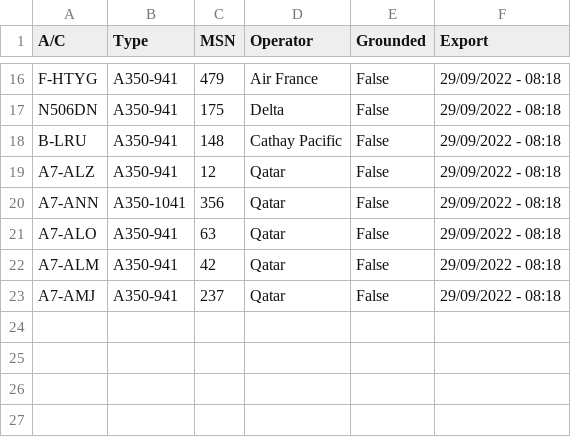
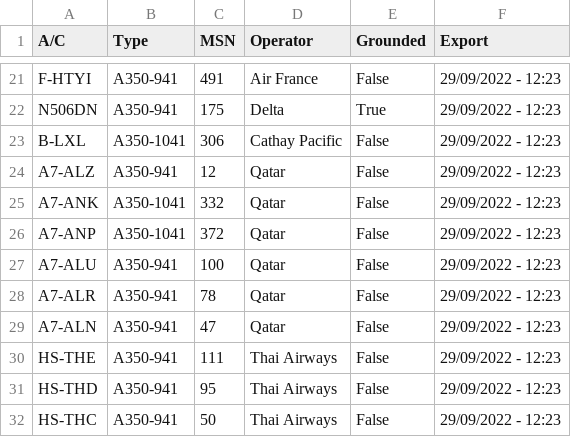
Before and after one commit to clintjb/A350-Tracking, a CSV file: _data/flight_data_a350.csv, drawn as a sheet; only a part is shown, gaps mark what is left out; addresses are those after the commit; the diff covers the shown part only; the diff names each change by its address in the sheet, - before the commit and + after, or states it on an @@ line.

```diff
--- a/_data/flight_data_a350.csv
+++ b/_data/flight_data_a350.csv
-A21 (A/C): F-HTYG
+A21 (A/C): F-HTYI
-C21 (MSN): 479
+C21 (MSN): 491
-F21:F25 (Export): 29/09/2022 - 08:18
+F21:F25 (Export): 29/09/2022 - 12:23
-E22 (Grounded): False
+E22 (Grounded): True
-A23 (A/C): B-LRU
+A23 (A/C): B-LXL
-B23 (Type): A350-941
+B23 (Type): A350-1041
-C23 (MSN): 148
+C23 (MSN): 306
-A25 (A/C): A7-ANN
+A25 (A/C): A7-ANK
-C25 (MSN): 356
+C25 (MSN): 332
+row 26: A7-ANP | A350-1041 | 372 | Qatar | False | 29/09/2022 - 12:23
-A27 (A/C): A7-ALO
+A27 (A/C): A7-ALU
-C27 (MSN): 63
+C27 (MSN): 100
-F27:F29 (Export): 29/09/2022 - 08:18
+F27:F29 (Export): 29/09/2022 - 12:23
-A28 (A/C): A7-ALM
+A28 (A/C): A7-ALR
-C28 (MSN): 42
+C28 (MSN): 78
-A29 (A/C): A7-AMJ
+A29 (A/C): A7-ALN
-C29 (MSN): 237
+C29 (MSN): 47
+row 30: HS-THE | A350-941 | 111 | Thai Airways | False | 29/09/2022 - 12:23
+row 31: HS-THD | A350-941 | 95 | Thai Airways | False | 29/09/2022 - 12:23
+row 32: HS-THC | A350-941 | 50 | Thai Airways | False | 29/09/2022 - 12:23
```
Also changed, not shown: 11 added rows, 6 removed rows and 18 edited cells elsewhere in this file, 2 other files.
